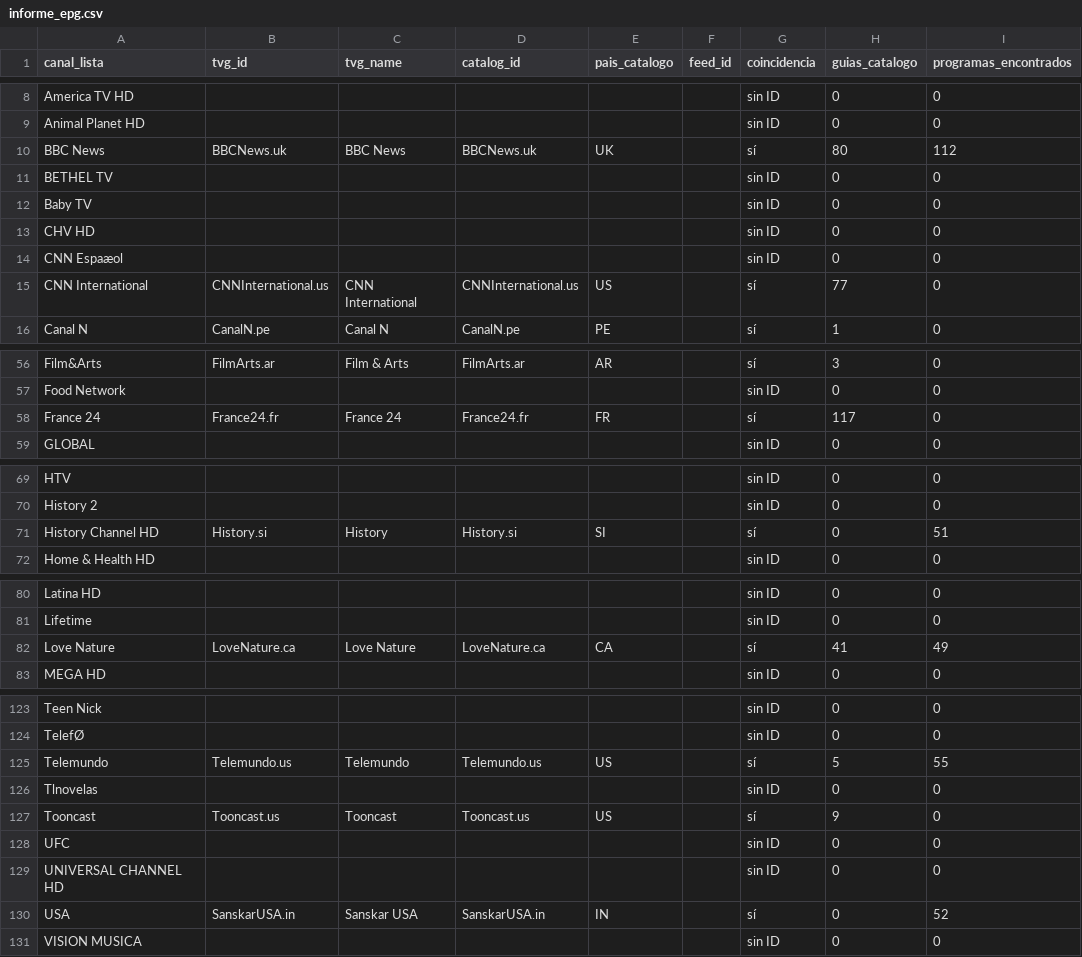
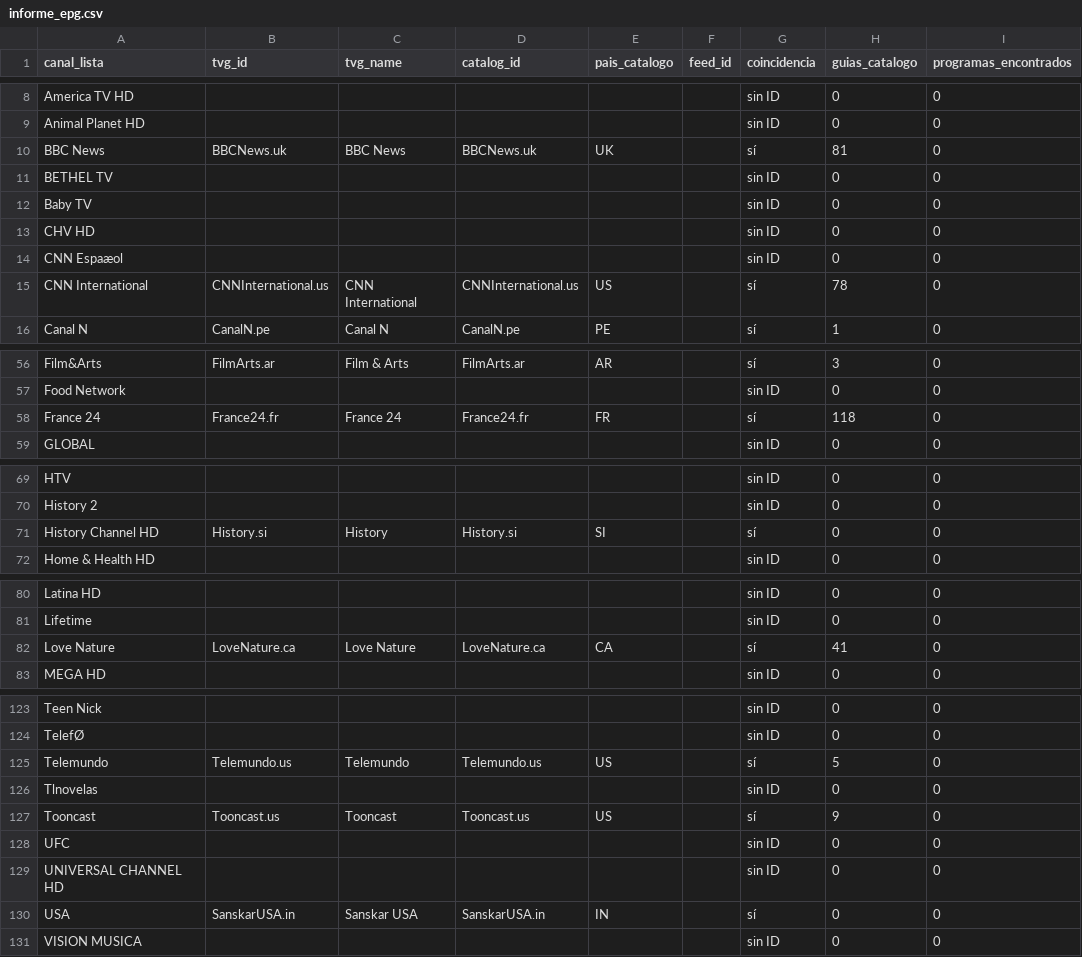
Before and after one commit to Rayder378/m3u-epg-auto-, a CSV file: output/informe_epg.csv, drawn as a sheet; only a part is shown, gaps mark what is left out.

```diff
--- a/output/informe_epg.csv
+++ b/output/informe_epg.csv
@@ -9,3 +9,3 @@ America TV HD,,,,,,sin ID,0,0
 Animal Planet HD,,,,,,sin ID,0,0
-BBC News,BBCNews.uk,BBC News,BBCNews.uk,UK,,sí,80,112
+BBC News,BBCNews.uk,BBC News,BBCNews.uk,UK,,sí,81,0
 BETHEL TV,,,,,,sin ID,0,0
@@ -14,3 +14,3 @@ CHV HD,,,,,,sin ID,0,0
 CNN Espaæol,,,,,,sin ID,0,0
-CNN International,CNNInternational.us,CNN International,CNNInternational.us,US,,sí,77,0
+CNN International,CNNInternational.us,CNN International,CNNInternational.us,US,,sí,78,0
 Canal N,CanalN.pe,Canal N,CanalN.pe,PE,,sí,1,0
@@ -57,3 +57,3 @@ Film&Arts,FilmArts.ar,Film & Arts,FilmArts.ar,AR,,sí,3,0
 Food Network,,,,,,sin ID,0,0
-France 24,France24.fr,France 24,France24.fr,FR,,sí,117,0
+France 24,France24.fr,France 24,France24.fr,FR,,sí,118,0
 GLOBAL,,,,,,sin ID,0,0
@@ -70,3 +70,3 @@ HTV,,,,,,sin ID,0,0
 History 2,,,,,,sin ID,0,0
-History Channel HD,History.si,History,History.si,SI,,sí,0,51
+History Channel HD,History.si,History,History.si,SI,,sí,0,0
 Home & Health HD,,,,,,sin ID,0,0
@@ -81,3 +81,3 @@ Latina HD,,,,,,sin ID,0,0
 Lifetime,,,,,,sin ID,0,0
-Love Nature,LoveNature.ca,Love Nature,LoveNature.ca,CA,,sí,41,49
+Love Nature,LoveNature.ca,Love Nature,LoveNature.ca,CA,,sí,41,0
 MEGA HD,,,,,,sin ID,0,0
@@ -124,3 +124,3 @@ Teen Nick,,,,,,sin ID,0,0
 TelefØ,,,,,,sin ID,0,0
-Telemundo,Telemundo.us,Telemundo,Telemundo.us,US,,sí,5,55
+Telemundo,Telemundo.us,Telemundo,Telemundo.us,US,,sí,5,0
 Tlnovelas,,,,,,sin ID,0,0
@@ -129,3 +129,3 @@ UFC,,,,,,sin ID,0,0
 UNIVERSAL CHANNEL HD,,,,,,sin ID,0,0
-USA,SanskarUSA.in,Sanskar USA,SanskarUSA.in,IN,,sí,0,52
+USA,SanskarUSA.in,Sanskar USA,SanskarUSA.in,IN,,sí,0,0
 VISION MUSICA,,,,,,sin ID,0,0
```
Also changed, not shown: 3 other files.
